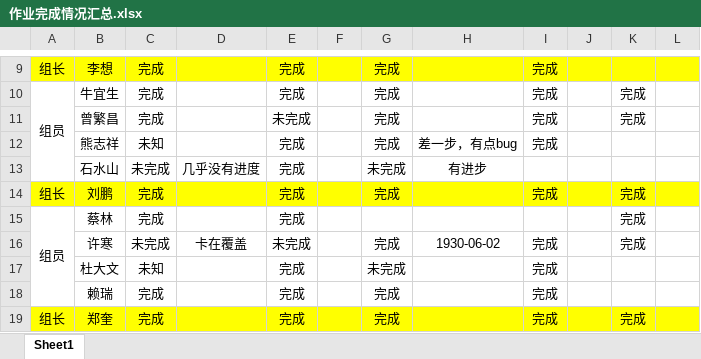
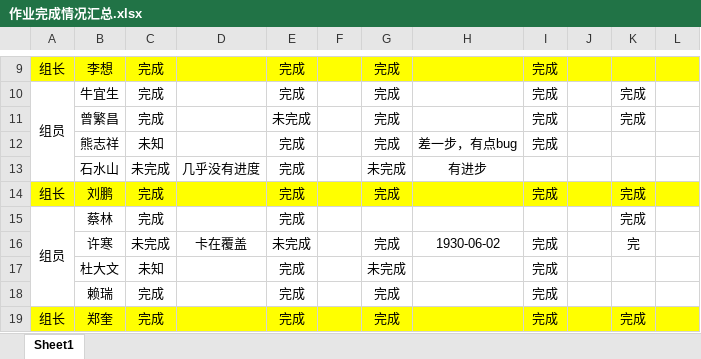
Before and after one commit to WHJ171103/BJT, an Excel workbook: 作业完成情况汇总.xlsx, sheet Sheet1, drawn as a sheet; only a part is shown, gaps mark what is left out; values as stored, in another font and other column widths than the file's, no borders; the diff names each change by its address in the sheet, - before the commit and + after, or states it on an @@ line.

```diff
--- a/作业完成情况汇总.xlsx (sheet Sheet1)
+++ b/作业完成情况汇总.xlsx (sheet Sheet1)
-K16: 完成
+K16: 完
```
